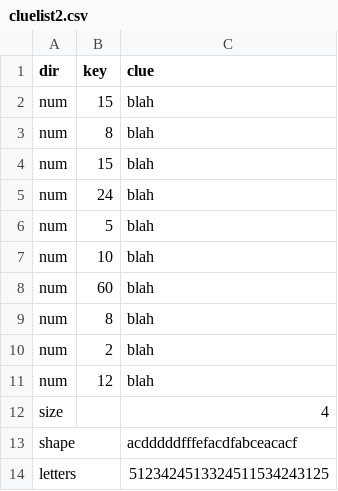
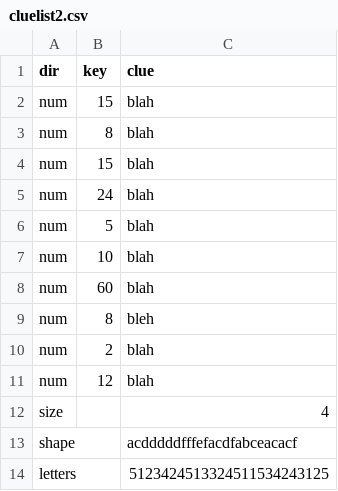
Before and after one commit to matthewgoerg/puzzle, a CSV file: cluelist2.csv, drawn as a sheet.

Commit message:
Update cluelist2.csv

```diff
--- a/cluelist2.csv
+++ b/cluelist2.csv
@@ -8,3 +8,3 @@ num,10,blah
 num,60,blah
-num,8,blah
+num,8,bleh
 num,2,blah
```
